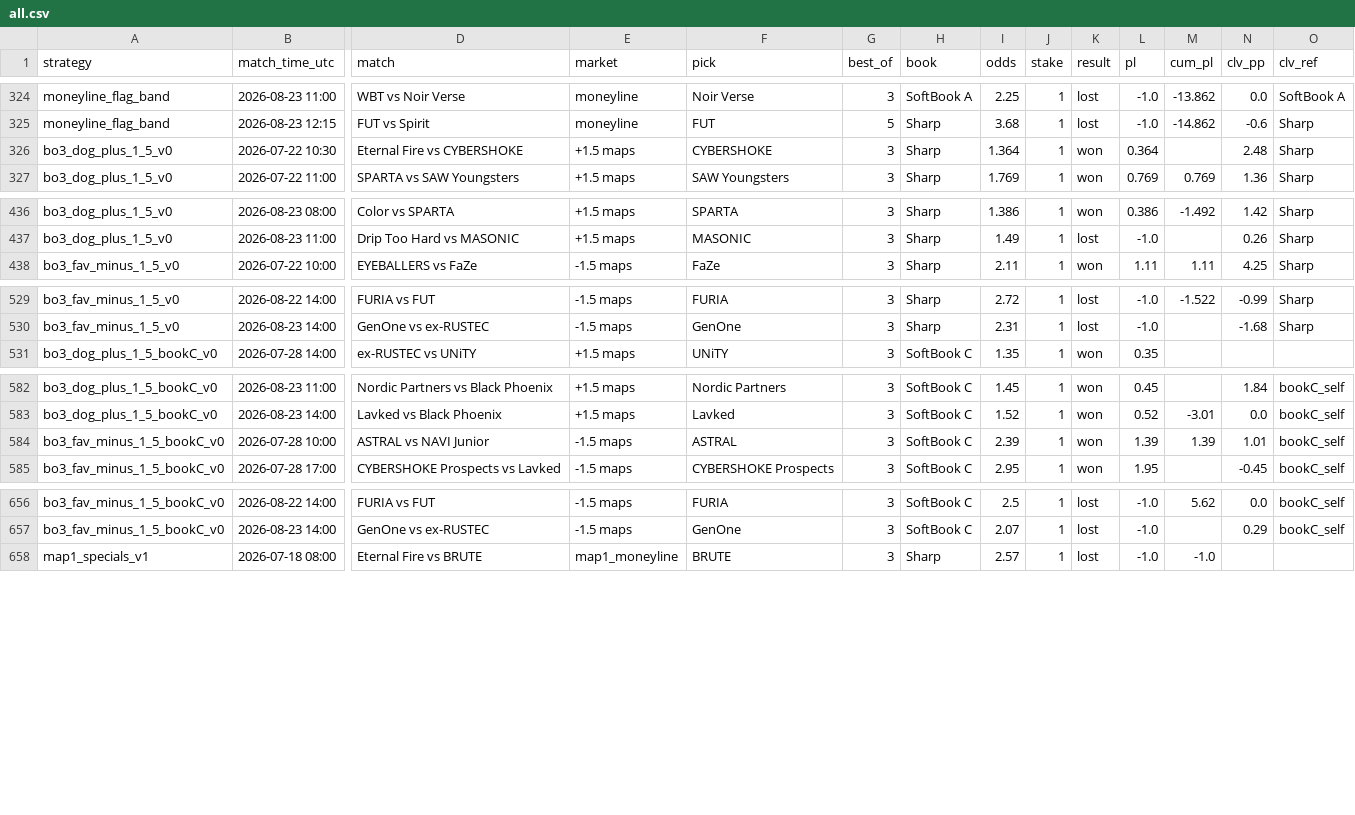
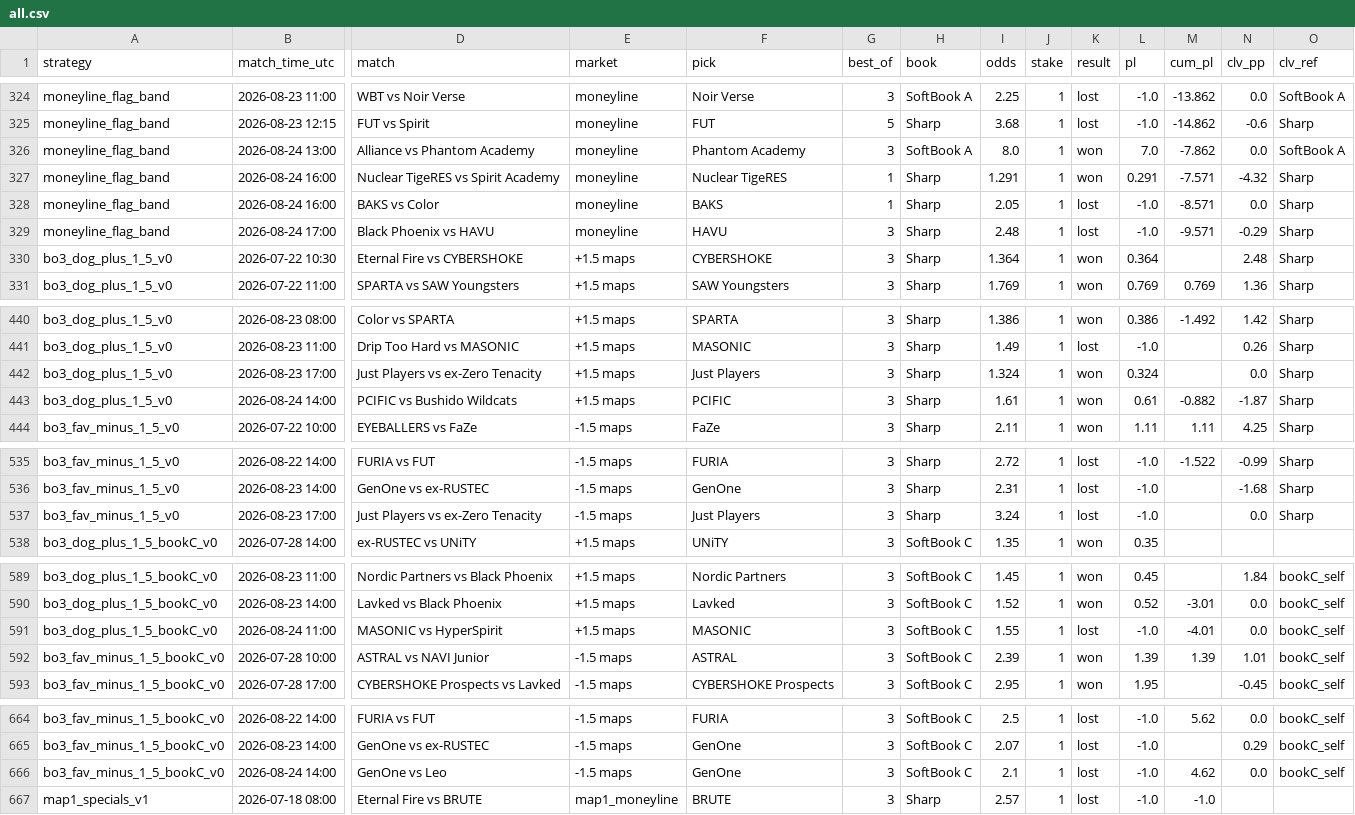
Before and after one commit to hyprcs/cs2hub, a CSV file: strategies/data/all.csv, drawn as a sheet; only a part is shown, gaps mark what is left out; rows hold the shown columns only; the diff covers the shown part only; the diff names each change by its address in the sheet, - before the commit and + after, or states it on an @@ line.

```diff
--- a/strategies/data/all.csv
+++ b/strategies/data/all.csv
+row 326: moneyline_flag_band | 2026-08-24 13:00 | Alliance vs Phantom Academy | moneyline | Phantom Academy | 3 | SoftBook A | 8.0 | 1 | won | 7.0 | -7.862 | 0.0 | SoftBook A
+row 327: moneyline_flag_band | 2026-08-24 16:00 | Nuclear TigeRES vs Spirit Academy | moneyline | Nuclear TigeRES | 1 | Sharp | 1.291 | 1 | won | 0.291 | -7.571 | -4.32 | Sharp
+row 328: moneyline_flag_band | 2026-08-24 16:00 | BAKS vs Color | moneyline | BAKS | 1 | Sharp | 2.05 | 1 | lost | -1.0 | -8.571 | 0.0 | Sharp
+row 329: moneyline_flag_band | 2026-08-24 17:00 | Black Phoenix vs HAVU | moneyline | HAVU | 3 | Sharp | 2.48 | 1 | lost | -1.0 | -9.571 | -0.29 | Sharp
+row 442: bo3_dog_plus_1_5_v0 | 2026-08-23 17:00 | Just Players vs ex-Zero Tenacity | +1.5 maps | Just Players | 3 | Sharp | 1.324 | 1 | won | 0.324 |  | 0.0 | Sharp
+row 443: bo3_dog_plus_1_5_v0 | 2026-08-24 14:00 | PCIFIC vs Bushido Wildcats | +1.5 maps | PCIFIC | 3 | Sharp | 1.61 | 1 | won | 0.61 | -0.882 | -1.87 | Sharp
+row 537: bo3_fav_minus_1_5_v0 | 2026-08-23 17:00 | Just Players vs ex-Zero Tenacity | -1.5 maps | Just Players | 3 | Sharp | 3.24 | 1 | lost | -1.0 |  | 0.0 | Sharp
+row 591: bo3_dog_plus_1_5_bookC_v0 | 2026-08-24 11:00 | MASONIC vs HyperSpirit | +1.5 maps | MASONIC | 3 | SoftBook C | 1.55 | 1 | lost | -1.0 | -4.01 | 0.0 | bookC_self
+row 666: bo3_fav_minus_1_5_bookC_v0 | 2026-08-24 14:00 | GenOne vs Leo | -1.5 maps | GenOne | 3 | SoftBook C | 2.1 | 1 | lost | -1.0 | 4.62 | 0.0 | bookC_self
```
Also changed, not shown: 2 edited cells elsewhere in this file, strategies/data/bo3_dog_plus_1_5_bookC_v0.csv, strategies/data/bo3_dog_plus_1_5_v0.csv, 10 other files.
